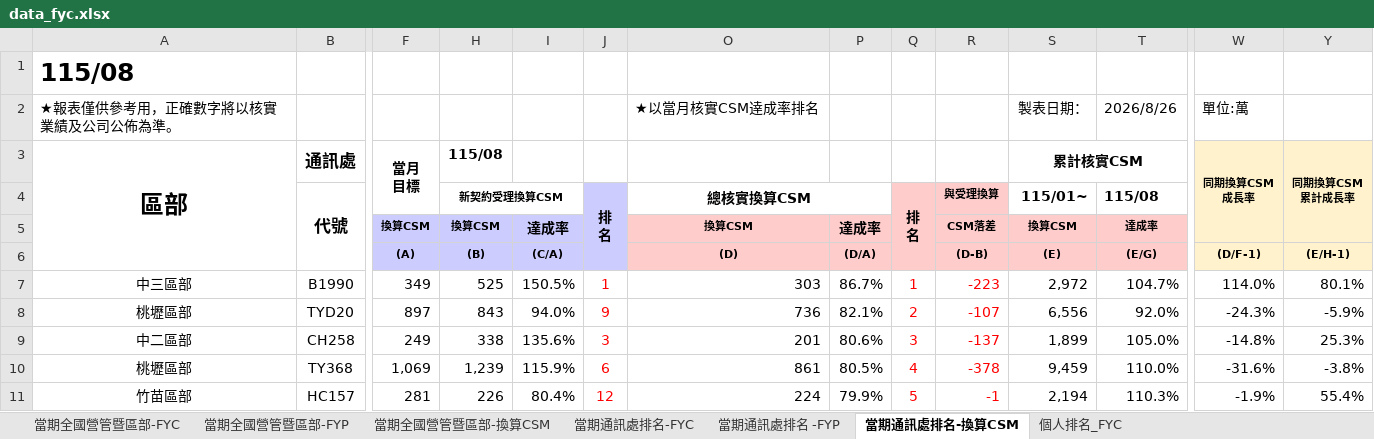
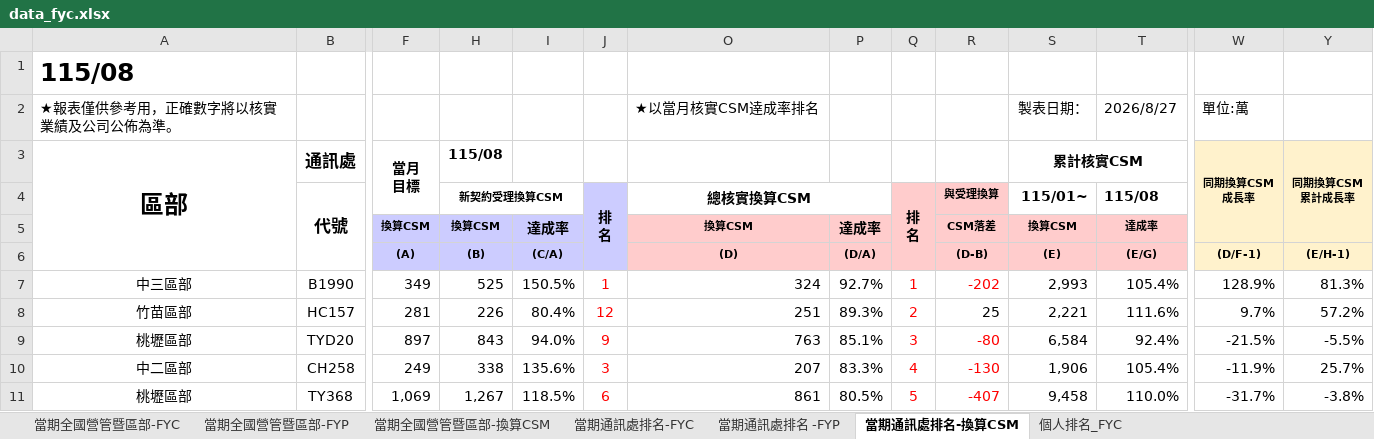
Before and after one commit to nehemiah1205/fubon-dashboard, an Excel workbook: data_fyc.xlsx, sheet 當期通訊處排名-換算CSM, drawn as a sheet; only a part is shown, gaps mark what is left out; values as stored, in another font and other column widths than the file's, no borders; charts and pictures and conditional formats not drawn; removed rows and columns are numbered as before the commit, all else as after; rows hold the shown columns only; the diff covers the shown part only; the diff names each change by its address in the sheet, - before the commit and + after, or states it on an @@ line.

```diff
--- a/data_fyc.xlsx (sheet 當期通訊處排名-換算CSM)
+++ b/data_fyc.xlsx (sheet 當期通訊處排名-換算CSM)
-T2 (115/08): 2026/8/26
+T2 (115/08): 2026/8/27
-O7 (總核實換算CSM): 303
+O7 (總核實換算CSM): 324
-P7: 86.7%
+P7: 92.7%
-R7 (與受理換算): -223
+R7 (與受理換算): -202
-S7 (115/01~): 2,972
+S7 (115/01~): 2,993
-T7 (115/08): 104.7%
+T7 (115/08): 105.4%
-W7: 114.0%
+W7: 128.9%
-Y7: 80.1%
+Y7: 81.3%
+row 8: 竹苗區部 | HC157 | 281 | 226 | 80.4% | 12 | 251 | 89.3% | 2 | 25 | 2,221 | 111.6% | 9.7% | 57.2%
-O9 (總核實換算CSM): 736
+O9 (總核實換算CSM): 763
-P9: 82.1%
+P9: 85.1%
-Q9 (排 名): 2
+Q9 (排 名): 3
-R9 (與受理換算): -107
+R9 (與受理換算): -80
-S9 (115/01~): 6,556
+S9 (115/01~): 6,584
-T9 (115/08): 92.0%
+T9 (115/08): 92.4%
-W9: -24.3%
+W9: -21.5%
-Y9: -5.9%
+Y9: -5.5%
-O10 (總核實換算CSM): 201
+O10 (總核實換算CSM): 207
-P10: 80.6%
+P10: 83.3%
-Q10 (排 名): 3
+Q10 (排 名): 4
-R10 (與受理換算): -137
+R10 (與受理換算): -130
-S10 (115/01~): 1,899
+S10 (115/01~): 1,906
-T10 (115/08): 105.0%
+T10 (115/08): 105.4%
-W10: -14.8%
+W10: -11.9%
-Y10: 25.3%
+Y10: 25.7%
-H11 (新契約受理換算CSM): 1,239
+H11 (新契約受理換算CSM): 1,267
-I11: 115.9%
+I11: 118.5%
-Q11 (排 名): 4
+Q11 (排 名): 5
-R11 (與受理換算): -378
+R11 (與受理換算): -407
-S11 (115/01~): 9,459
+S11 (115/01~): 9,458
-W11: -31.6%
+W11: -31.7%
-row 11: 竹苗區部 | HC157 | 281 | 226 | 80.4% | 12 | 224 | 79.9% | 5 | -1 | 2,194 | 110.3% | -1.9% | 55.4%
```
Also changed, not shown: 44 added rows, 44 removed rows, 352 edited cells and cell formats elsewhere in this sheet, sheet 個人排名_FYC, sheet 當期通訊處排名-FYC, sheet 當期通訊處排名 -FYP, sheet 當期全國營管暨區部-FYC, sheet 當期全國營管暨區部-換算CSM, sheet 當期全國營管暨區部-FYP, hidden cells, charts or pictures, data_kpi.xlsm.
